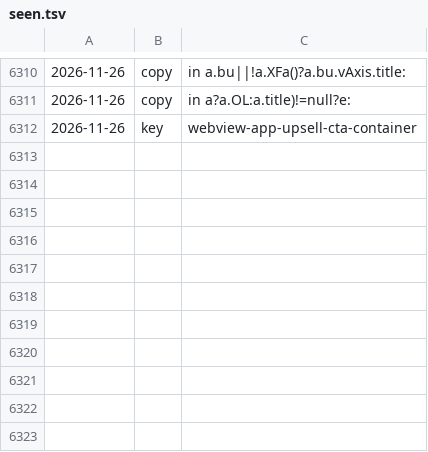
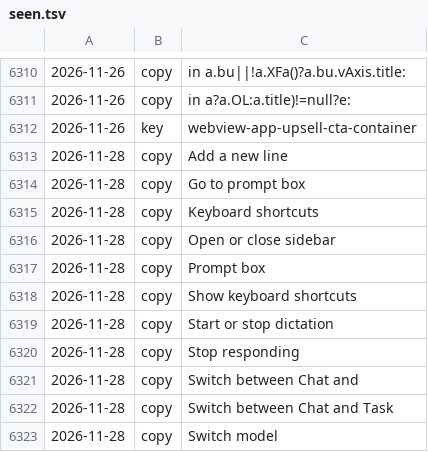
Before and after one commit to anandqalandari-png/launch-oracle, a TSV file: data/gemini/seen.tsv, drawn as a sheet; only a part is shown, gaps mark what is left out; the diff names each change by its address in the sheet, - before the commit and + after, or states it on an @@ line.

```diff
--- a/data/gemini/seen.tsv
+++ b/data/gemini/seen.tsv
+row 6313: 2026-11-28 | copy | Add a new line
+row 6314: 2026-11-28 | copy | Go to prompt box
+row 6315: 2026-11-28 | copy | Keyboard shortcuts
+row 6316: 2026-11-28 | copy | Open or close sidebar
+row 6317: 2026-11-28 | copy | Prompt box
+row 6318: 2026-11-28 | copy | Show keyboard shortcuts
+row 6319: 2026-11-28 | copy | Start or stop dictation
+row 6320: 2026-11-28 | copy | Stop responding
+row 6321: 2026-11-28 | copy | Switch between Chat and
+row 6322: 2026-11-28 | copy | Switch between Chat and Task
+row 6323: 2026-11-28 | copy | Switch model
```
Also changed, not shown: 13 other files.
